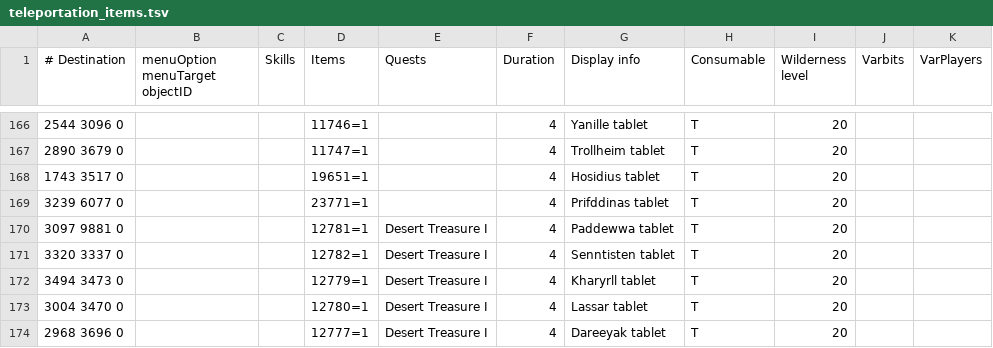
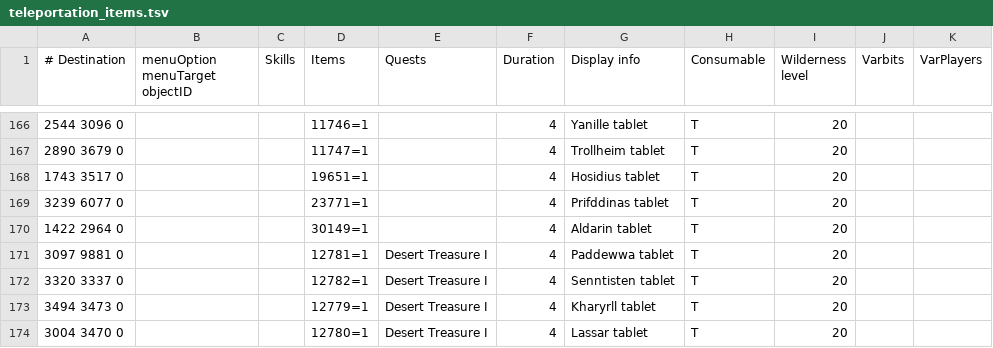
Before and after one commit to Skretzo/shortest-path, a TSV file: src/main/resources/transports/teleportation_items.tsv, drawn as a sheet; only a part is shown, gaps mark what is left out; the shorter side is filled out with more unchanged rows; the diff names each change by its address in the sheet, - before the commit and + after, or states it on an @@ line.

```diff
--- a/src/main/resources/transports/teleportation_items.tsv
+++ b/src/main/resources/transports/teleportation_items.tsv
+row 170: 1422 2964 0 |  |  | 30149=1 |  | 4 | Aldarin tablet | T | 20
```
